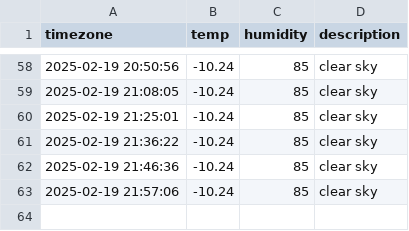
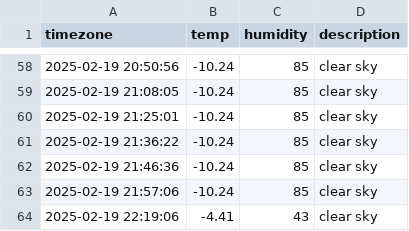
Before and after one commit to kjs928/HARMAN_Python_Project, a CSV file: seoul_weather.csv, drawn as a sheet; only a part is shown, gaps mark what is left out; the diff names each change by its address in the sheet, - before the commit and + after, or states it on an @@ line.

```diff
--- a/seoul_weather.csv
+++ b/seoul_weather.csv
+row 64: 2025-02-19 22:19:06 | -4.41 | 43 | clear sky
```
